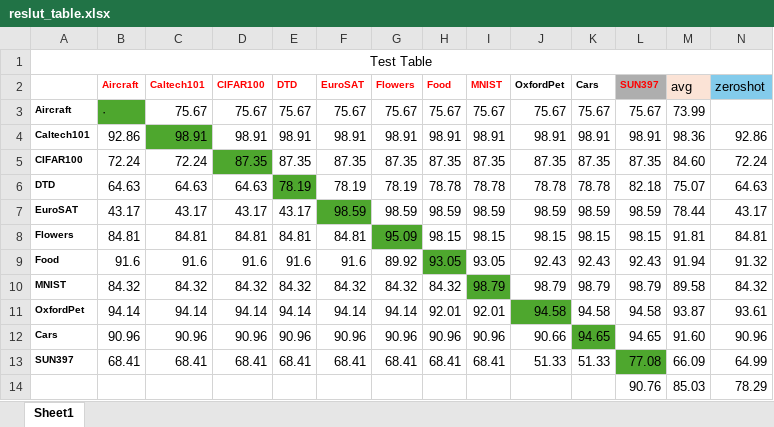
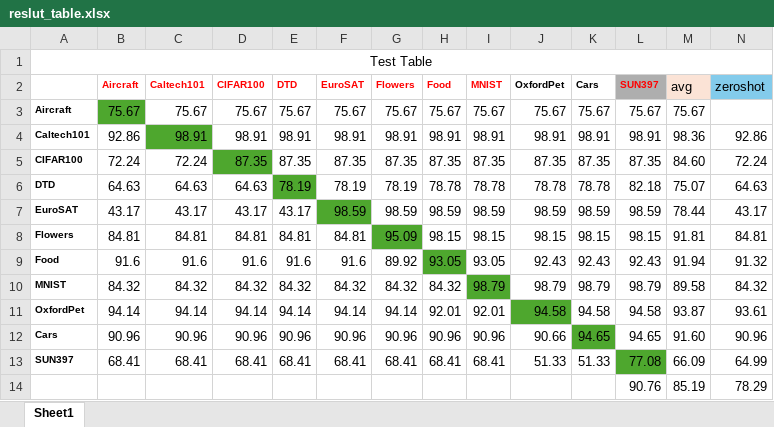
Before and after one commit to JiazuoYu/MoE-Adapters4CL, an Excel workbook: mtil/scripts/reslut_table.xlsx, sheet Sheet1, drawn as a sheet; values as stored, in another font and other column widths than the file's, no borders; the diff names each change by its address in the sheet, - before the commit and + after, or states it on an @@ line.

Commit message:
update result_table.xlsx

```diff
--- a/mtil/scripts/reslut_table.xlsx (sheet Sheet1)
+++ b/mtil/scripts/reslut_table.xlsx (sheet Sheet1)
-B3 (Aircraft): ·
+B3 (Aircraft): 75.67
-M3 (avg): 73.99
+M3 (avg): 75.67
-M14 (avg): 85.03
+M14 (avg): 85.19
```
